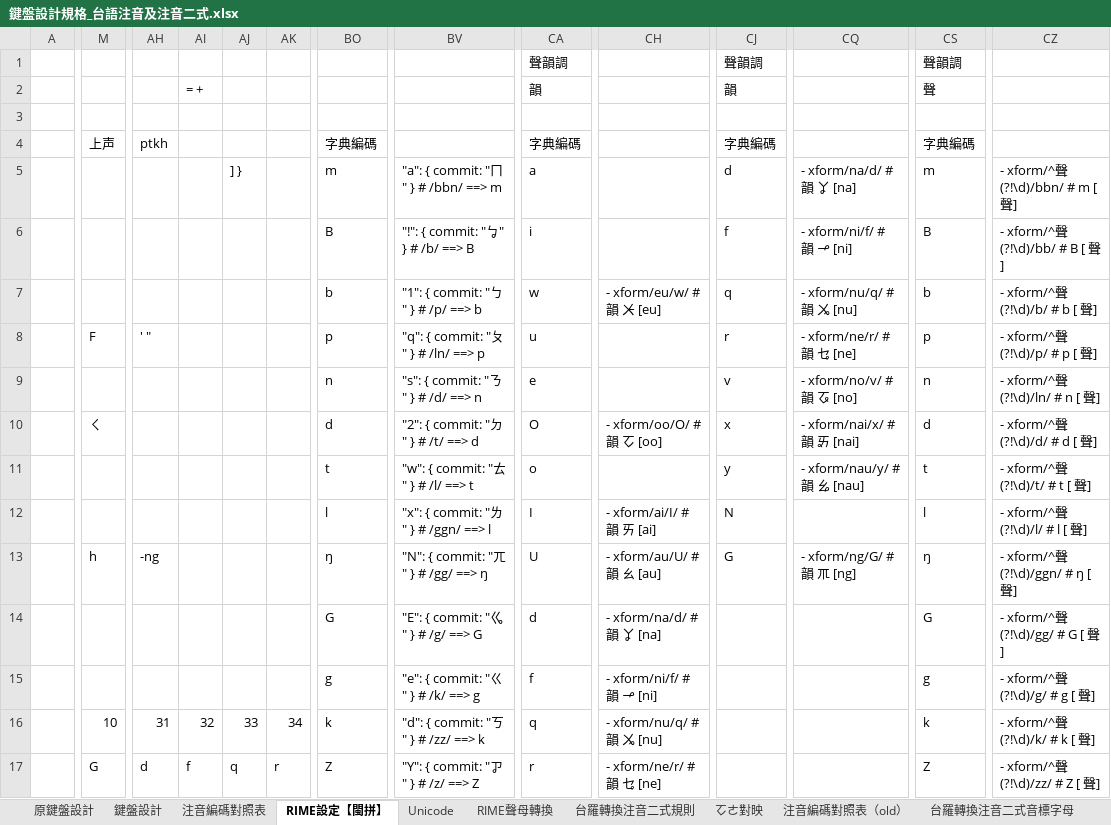
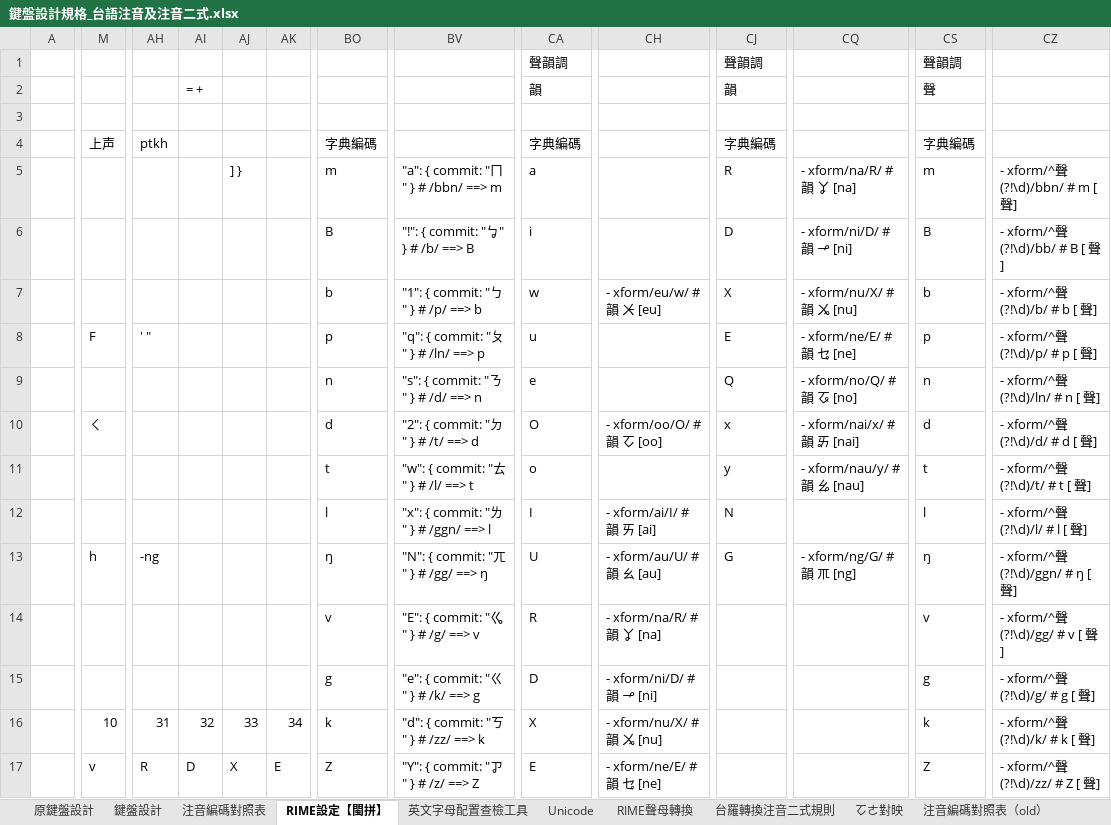
Before and after one commit to AlanJui/rime-tlpa, an Excel workbook: docs/鍵盤設計規格_台語注音及注音二式.xlsx, sheet RIME設定【閩拼】, drawn as a sheet; only a part is shown, gaps mark what is left out; values as stored, in another font and other column widths than the file's, no cell formats; the diff covers the shown part only; the diff names each change by its address in the sheet, - before the commit and + after, or states it on an @@ line.

```diff
--- a/docs/鍵盤設計規格_台語注音及注音二式.xlsx (sheet RIME設定【閩拼】)
+++ b/docs/鍵盤設計規格_台語注音及注音二式.xlsx (sheet RIME設定【閩拼】)
+sheet tab: 英文字母配置查檢工具
-CJ5: d
+CJ5: R
-CQ5: - xform/na/d/ # 韻 ㆩ [na]
+CQ5: - xform/na/R/ # 韻 ㆩ [na]
-CJ6: f
+CJ6: D
-CQ6: - xform/ni/f/ # 韻 ㆪ [ni]
+CQ6: - xform/ni/D/ # 韻 ㆪ [ni]
-CJ7: q
+CJ7: X
-CQ7: - xform/nu/q/ # 韻 ㆫ [nu]
+CQ7: - xform/nu/X/ # 韻 ㆫ [nu]
-CJ8: r
+CJ8: E
-CQ8: - xform/ne/r/ # 韻 ㆥ [ne]
+CQ8: - xform/ne/E/ # 韻 ㆥ [ne]
-CJ9: v
+CJ9: Q
-CQ9: - xform/no/v/ # 韻 ㆧ [no]
+CQ9: - xform/no/Q/ # 韻 ㆧ [no]
-BO14: G
+BO14: v
-BV14: "E": { commit: "ㆣ" } # /g/ ==> G
+BV14: "E": { commit: "ㆣ" } # /g/ ==> v
-CA14: d
+CA14: R
-CH14: - xform/na/d/ # 韻 ㆩ [na]
+CH14: - xform/na/R/ # 韻 ㆩ [na]
-CS14: G
+CS14: v
-CZ14: - xform/^聲(?!\d)/gg/ # G [ 聲]
+CZ14: - xform/^聲(?!\d)/gg/ # v [ 聲]
-CA15: f
+CA15: D
-CH15: - xform/ni/f/ # 韻 ㆪ [ni]
+CH15: - xform/ni/D/ # 韻 ㆪ [ni]
-CA16: q
+CA16: X
-CH16: - xform/nu/q/ # 韻 ㆫ [nu]
+CH16: - xform/nu/X/ # 韻 ㆫ [nu]
-M17: G
+M17: v
-AH17: d
+AH17: R
-AI17: f
+AI17: D
-AJ17: q
+AJ17: X
-AK17: r
+AK17: E
-CA17: r
+CA17: E
-CH17: - xform/ne/r/ # 韻 ㆥ [ne]
+CH17: - xform/ne/E/ # 韻 ㆥ [ne]
```
Also changed, not shown: 27 added rows, 11 removed rows and 82 edited cells elsewhere in this sheet, sheet 鍵盤設計, sheet 注音編碼對照表, sheet 注音編碼對照表（old）, cell formats, formulas that keep their value, hidden cells, 1 other file.
